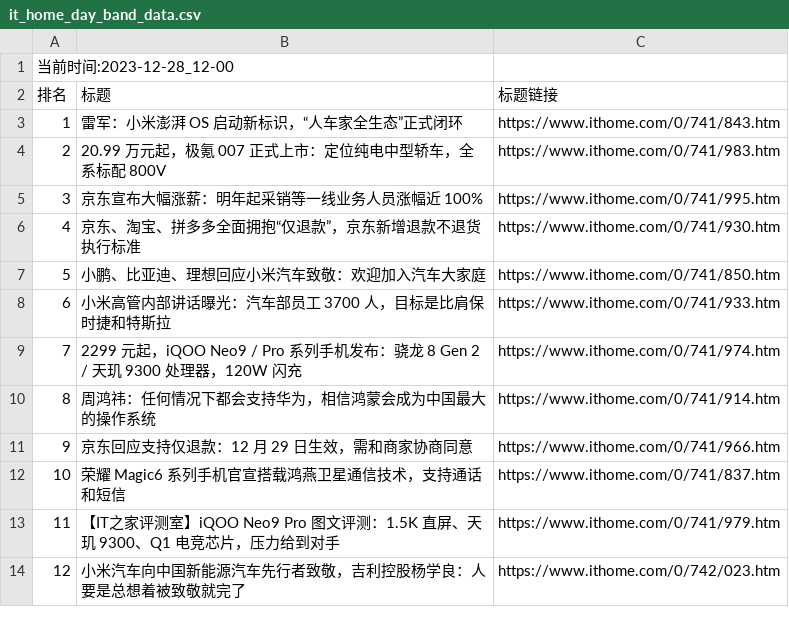
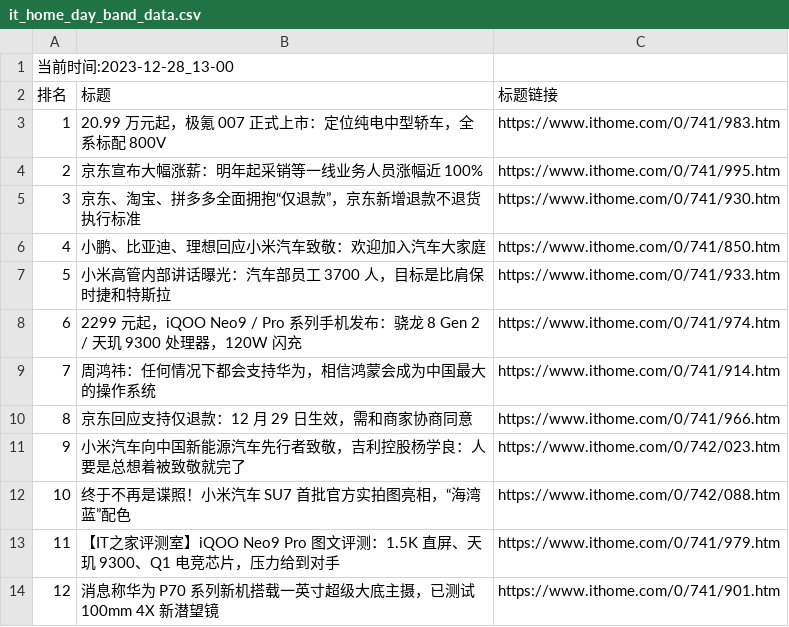
Before and after one commit to zhaowei1869/python_spider, a CSV file: 微博热搜/data/it_home_day_band_data.csv, drawn as a sheet; removed rows and columns are numbered as before the commit, all else as after; the diff names each change by its address in the sheet, - before the commit and + after, or states it on an @@ line.

```diff
--- a/微博热搜/data/it_home_day_band_data.csv
+++ b/微博热搜/data/it_home_day_band_data.csv
@@ column A (排名) renumbered between rows 1 and 10 @@
-row 3: 1 | 雷军：小米澎湃 OS 启动新标识，“人车家全生态”正式闭环 | https://www.ithome.com/0/741/843.htm
-row 12: 10 | 荣耀 Magic6 系列手机官宣搭载鸿燕卫星通信技术，支持通话和短信 | https://www.ithome.com/0/741/837.htm
@@ row 14 moved to row 11: 9 @@
+row 12: 10 | 终于不再是谍照！小米汽车 SU7 首批官方实拍图亮相，“海湾蓝”配色 | https://www.ithome.com/0/742/088.htm
+row 14: 12 | 消息称华为 P70 系列新机搭载一英寸超级大底主摄，已测试 100mm 4X 新潜望镜 | https://www.ithome.com/0/741/901.htm
```
Also changed, not shown: 2 other files.
